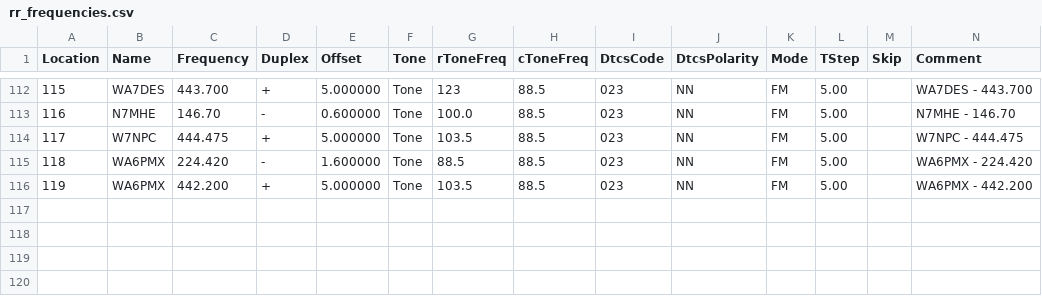
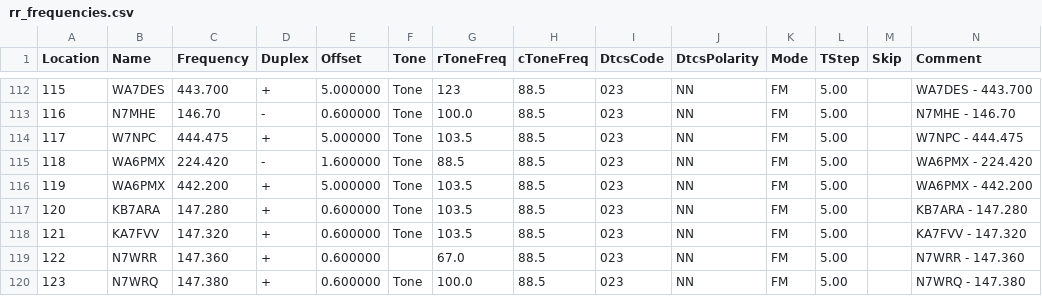
Before and after one commit to QCaudron/repeater_roundabout, a CSV file: assets/programming_files/rr_frequencies.csv, drawn as a sheet; only a part is shown, gaps mark what is left out; rows hold the shown columns only; the diff names each change by its address in the sheet, - before the commit and + after, or states it on an @@ line.

```diff
--- a/assets/programming_files/rr_frequencies.csv
+++ b/assets/programming_files/rr_frequencies.csv
+row 117: 120 | KB7ARA | 147.280 | + | 0.600000 | Tone | 103.5 | 88.5 | 023 | NN | FM | 5.00 |  | KB7ARA - 147.280
+row 118: 121 | KA7FVV | 147.320 | + | 0.600000 | Tone | 103.5 | 88.5 | 023 | NN | FM | 5.00 |  | KA7FVV - 147.320
+row 119: 122 | N7WRR | 147.360 | + | 0.600000 |  | 67.0 | 88.5 | 023 | NN | FM | 5.00 |  | N7WRR - 147.360
+row 120: 123 | N7WRQ | 147.380 | + | 0.600000 | Tone | 100.0 | 88.5 | 023 | NN | FM | 5.00 |  | N7WRQ - 147.380
```
Also changed, not shown: assets/programming_files/all_rr_frequencies.csv, 6 other files.
